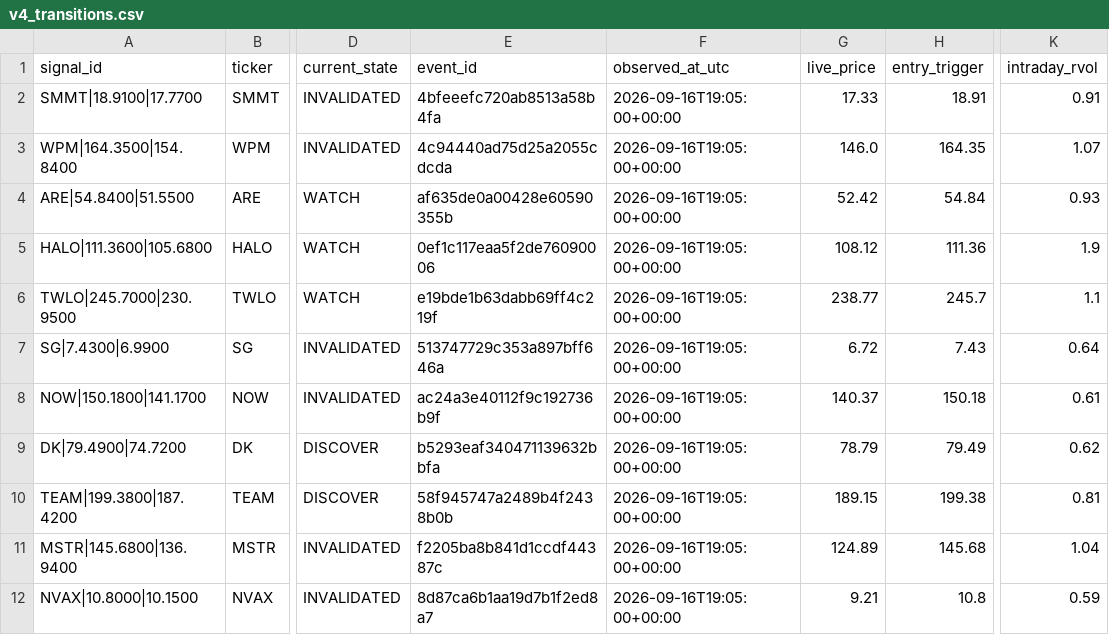
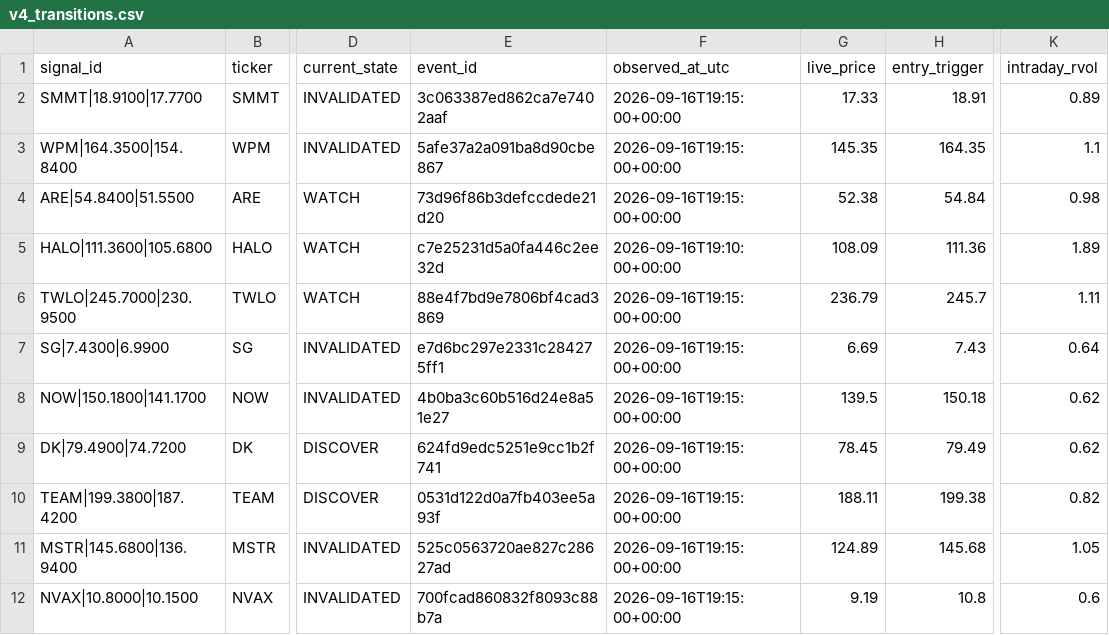
Before and after one commit to AmolBhosale1989/ai-market-scanner, a CSV file: dashboard-data/v4_transitions.csv, drawn as a sheet; only a part is shown, gaps mark what is left out; the diff covers the shown part only; the diff names each change by its address in the sheet, - before the commit and + after, or states it on an @@ line.

```diff
--- a/dashboard-data/v4_transitions.csv
+++ b/dashboard-data/v4_transitions.csv
-E2 (event_id): 4bfeeefc720ab8513a58b4fa
+E2 (event_id): 3c063387ed862ca7e7402aaf
-F2:F4 (observed_at_utc): 2026-09-16T19:05:00+00:00
+F2:F4 (observed_at_utc): 2026-09-16T19:15:00+00:00
-K2 (intraday_rvol): 0.91
+K2 (intraday_rvol): 0.89
-E3 (event_id): 4c94440ad75d25a2055cdcda
+E3 (event_id): 5afe37a2a091ba8d90cbe867
-G3 (live_price): 146.0
+G3 (live_price): 145.35
-K3 (intraday_rvol): 1.07
+K3 (intraday_rvol): 1.1
-E4 (event_id): af635de0a00428e60590355b
+E4 (event_id): 73d96f86b3defccdede21d20
-G4 (live_price): 52.42
+G4 (live_price): 52.38
-K4 (intraday_rvol): 0.93
+K4 (intraday_rvol): 0.98
-E5 (event_id): 0ef1c117eaa5f2de76090006
+E5 (event_id): c7e25231d5a0fa446c2ee32d
-F5 (observed_at_utc): 2026-09-16T19:05:00+00:00
+F5 (observed_at_utc): 2026-09-16T19:10:00+00:00
-G5 (live_price): 108.12
+G5 (live_price): 108.09
-K5 (intraday_rvol): 1.9
+K5 (intraday_rvol): 1.89
-E6 (event_id): e19bde1b63dabb69ff4c219f
+E6 (event_id): 88e4f7bd9e7806bf4cad3869
-F6:F12 (observed_at_utc): 2026-09-16T19:05:00+00:00
+F6:F12 (observed_at_utc): 2026-09-16T19:15:00+00:00
-G6 (live_price): 238.77
+G6 (live_price): 236.79
-K6 (intraday_rvol): 1.1
+K6 (intraday_rvol): 1.11
-E7 (event_id): 513747729c353a897bff646a
+E7 (event_id): e7d6bc297e2331c284275ff1
-G7 (live_price): 6.72
+G7 (live_price): 6.69
-E8 (event_id): ac24a3e40112f9c192736b9f
+E8 (event_id): 4b0ba3c60b516d24e8a51e27
-G8 (live_price): 140.37
+G8 (live_price): 139.5
-K8 (intraday_rvol): 0.61
+K8 (intraday_rvol): 0.62
-E9 (event_id): b5293eaf340471139632bbfa
+E9 (event_id): 624fd9edc5251e9cc1b2f741
-G9 (live_price): 78.79
+G9 (live_price): 78.45
-E10 (event_id): 58f945747a2489b4f2438b0b
+E10 (event_id): 0531d122d0a7fb403ee5a93f
-G10 (live_price): 189.15
+G10 (live_price): 188.11
-K10 (intraday_rvol): 0.81
+K10 (intraday_rvol): 0.82
-E11 (event_id): f2205ba8b841d1ccdf44387c
+E11 (event_id): 525c0563720ae827c28627ad
-K11 (intraday_rvol): 1.04
+K11 (intraday_rvol): 1.05
-E12 (event_id): 8d87ca6b1aa19d7b1f2ed8a7
+E12 (event_id): 700fcad860832f8093c88b7a
-G12 (live_price): 9.21
+G12 (live_price): 9.19
-K12 (intraday_rvol): 0.59
+K12 (intraday_rvol): 0.6
```
Also changed, not shown: 73 edited cells elsewhere in this file, dashboard-data/legendary_setups.csv, dashboard-data/trader_top500swing.csv, 14 other files.
